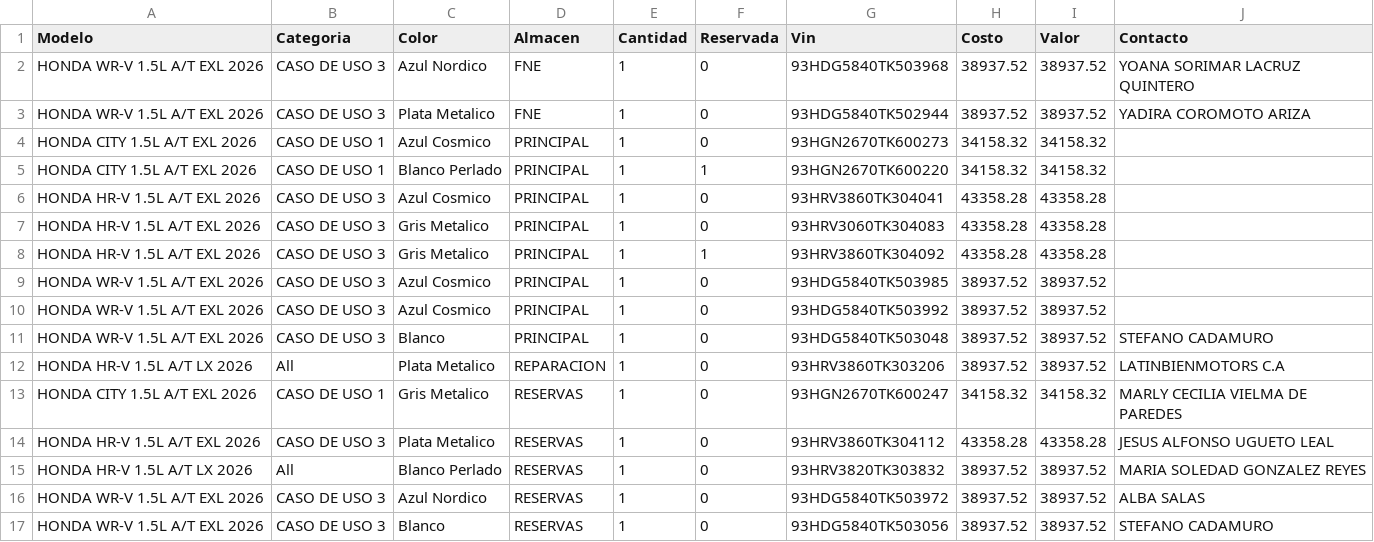
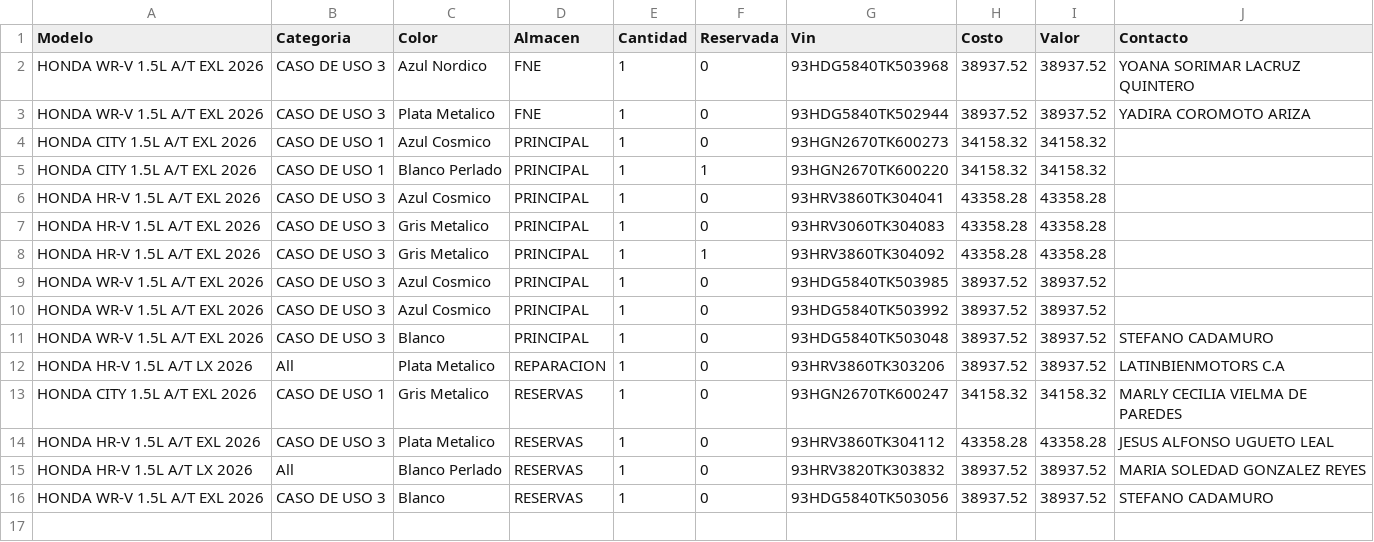
Before and after one commit to latinbienti-sys/inventariohonda, a CSV file: Inventario_Carros_Honda_Detalle.csv, drawn as a sheet; the diff names each change by its address in the sheet, - before the commit and + after, or states it on an @@ line.

Commit message:
Actualizacion automatica del inventario (2026-08-12 14:11 UTC)

```diff
--- a/Inventario_Carros_Honda_Detalle.csv
+++ b/Inventario_Carros_Honda_Detalle.csv
-row 16: HONDA WR-V 1.5L A/T EXL 2026 | CASO DE USO 3 | Azul Nordico | RESERVAS | 1 | 0 | 93HDG5840TK503972 | 38937.52 | 38937.52 | ALBA SALAS
```
Also changed, not shown: Inventario_Carros_Honda_Resumen.csv, 2 other files.
